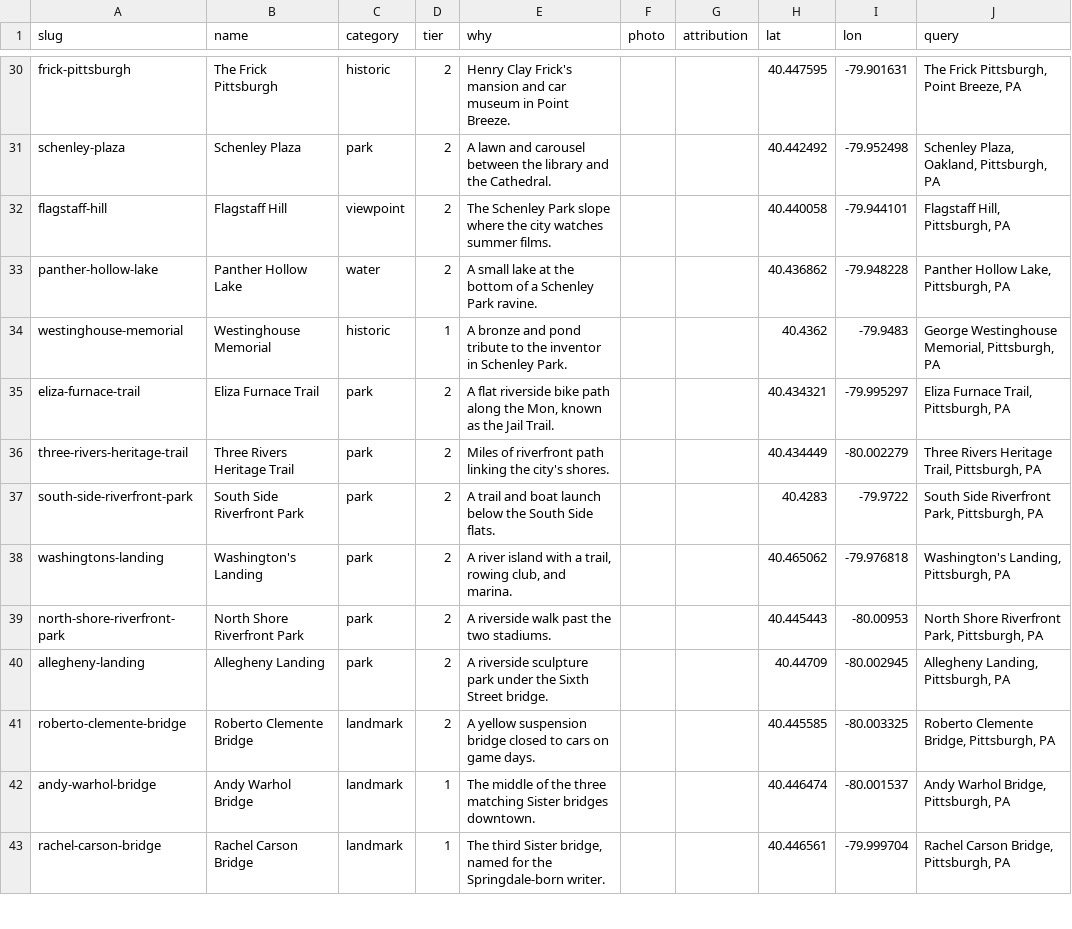
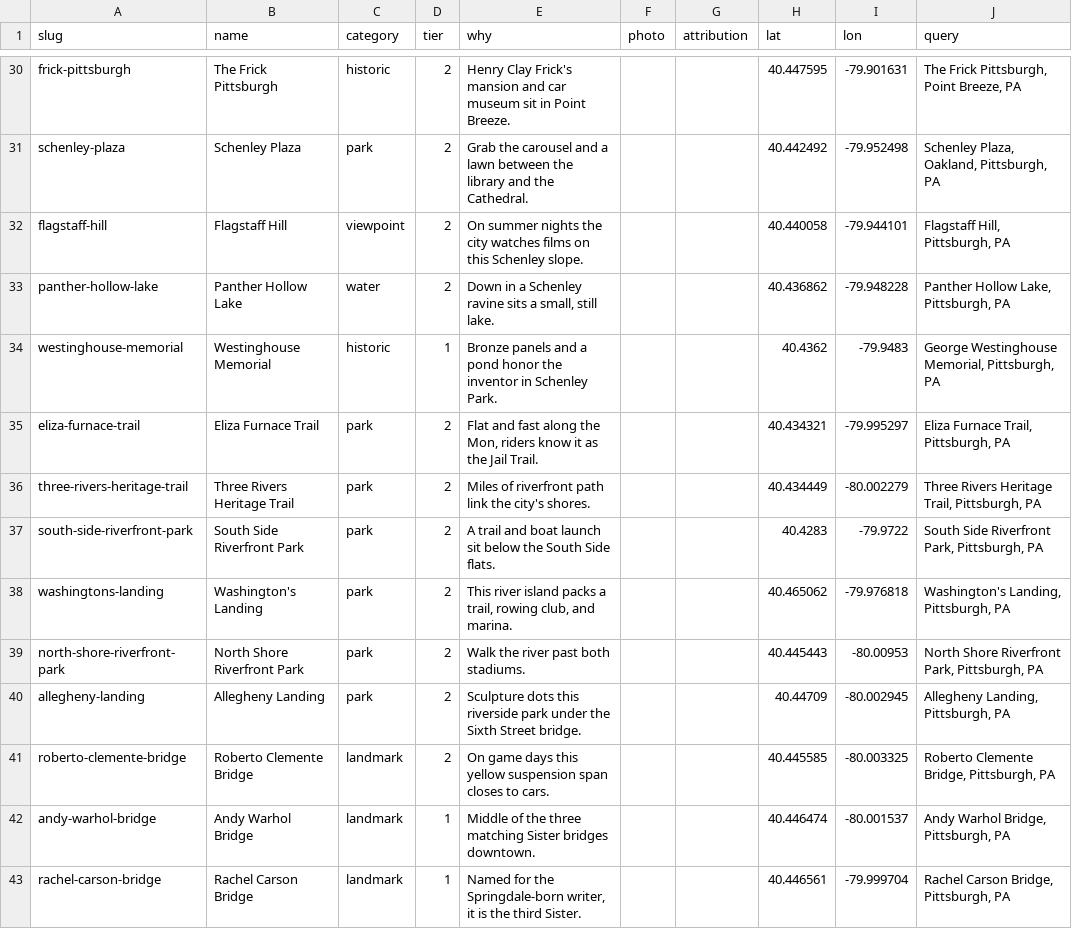
Before and after one commit to rjoseph256/aura, a TSV file: Tools/gems/gems.tsv, drawn as a sheet; only a part is shown, gaps mark what is left out; the diff covers the shown part only; the diff names each change by its address in the sheet, - before the commit and + after, or states it on an @@ line.

Commit message:
fix(gems): vary why-copy openings and drop banned word (review)
Task-6 review found opening-word monotony (61% 'A', a 12-row run) and the
banned word 'hidden'. Reworded ~150 why sentences to lead with varied
structures; worst 20-row window now shares 3 openers (was 20), 'A' down to 11.
Structure/coords/tiers unchanged; gems.json regenerated from the TSV.

```diff
--- a/Tools/gems/gems.tsv
+++ b/Tools/gems/gems.tsv
-E30 (why): …car museum in Point…
+E30 (why): …car museum sit in Point…
-E31 (why): A lawn and carousel between the…
+E31 (why): Grab the carousel and a lawn between the…
-E32 (why): The Schenley Park slope where the city watches summer films.
+E32 (why): On summer nights the city watches films on this Schenley slope.
-E33 (why): A small lake at the bottom of a Schenley Park ravine.
+E33 (why): Down in a Schenley ravine sits a small, still lake.
-E34 (why): A bronze and pond tribute to the inventor…
+E34 (why): Bronze panels and a pond honor the inventor…
-E35 (why): A flat riverside bike path along the Mon, known as the…
+E35 (why): Flat and fast along the Mon, riders know it as the…
-E36 (why): …riverfront path linking the city's…
+E36 (why): …riverfront path link the city's…
-E37 (why): …boat launch below the…
+E37 (why): …boat launch sit below the…
-E38 (why): A river island with a trail,…
+E38 (why): This river island packs a trail,…
-E39 (why): A riverside walk past the two stadiums.
+E39 (why): Walk the river past both stadiums.
-E40 (why): A riverside sculpture park under…
+E40 (why): Sculpture dots this riverside park under…
-E41 (why): A yellow suspension bridge closed to cars on game days.
+E41 (why): On game days this yellow suspension span closes to cars.
-E42 (why): The middle of the…
+E42 (why): Middle of the…
-E43 (why): The third Sister bridge, named for the Springdale-born writer.
+E43 (why): Named for the Springdale-born writer, it is the third Sister.
```
Also changed, not shown: 131 edited cells elsewhere in this file, 1 other file.
